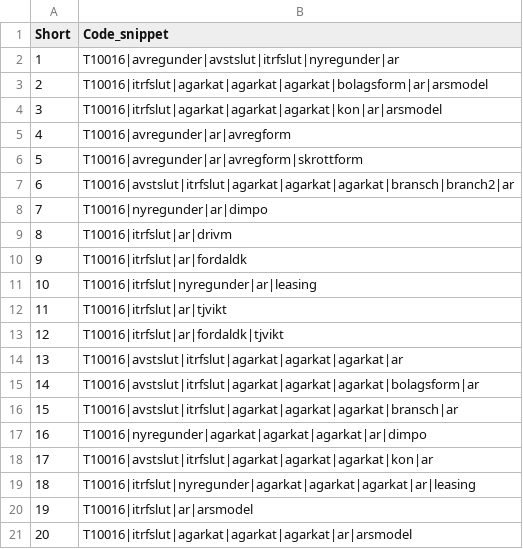
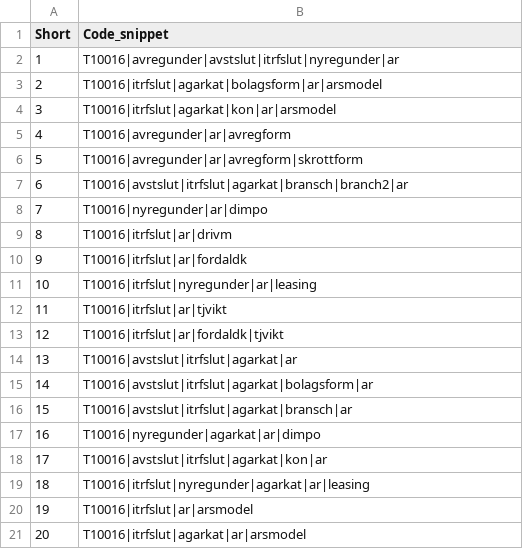
Before and after one commit to JohanSalomonssonSV/trafikanalysR, a CSV file: data/personbilarT10016.csv, drawn as a sheet.

Commit message:
Updating moped personbilar

```diff
--- a/data/personbilarT10016.csv
+++ b/data/personbilarT10016.csv
@@ -2,7 +2,7 @@ Short,Code_snippet
 1,T10016|avregunder|avstslut|itrfslut|nyregunder|ar
-2,T10016|itrfslut|agarkat|agarkat|agarkat|bolagsform|ar|arsmodel
-3,T10016|itrfslut|agarkat|agarkat|agarkat|kon|ar|arsmodel
+2,T10016|itrfslut|agarkat|bolagsform|ar|arsmodel
+3,T10016|itrfslut|agarkat|kon|ar|arsmodel
 4,T10016|avregunder|ar|avregform
 5,T10016|avregunder|ar|avregform|skrottform
-6,T10016|avstslut|itrfslut|agarkat|agarkat|agarkat|bransch|branch2|ar
+6,T10016|avstslut|itrfslut|agarkat|bransch|branch2|ar
 7,T10016|nyregunder|ar|dimpo
@@ -13,9 +13,9 @@ Short,Code_snippet
 12,T10016|itrfslut|ar|fordaldk|tjvikt
-13,T10016|avstslut|itrfslut|agarkat|agarkat|agarkat|ar
-14,T10016|avstslut|itrfslut|agarkat|agarkat|agarkat|bolagsform|ar
-15,T10016|avstslut|itrfslut|agarkat|agarkat|agarkat|bransch|ar
-16,T10016|nyregunder|agarkat|agarkat|agarkat|ar|dimpo
-17,T10016|avstslut|itrfslut|agarkat|agarkat|agarkat|kon|ar
-18,T10016|itrfslut|nyregunder|agarkat|agarkat|agarkat|ar|leasing
+13,T10016|avstslut|itrfslut|agarkat|ar
+14,T10016|avstslut|itrfslut|agarkat|bolagsform|ar
+15,T10016|avstslut|itrfslut|agarkat|bransch|ar
+16,T10016|nyregunder|agarkat|ar|dimpo
+17,T10016|avstslut|itrfslut|agarkat|kon|ar
+18,T10016|itrfslut|nyregunder|agarkat|ar|leasing
 19,T10016|itrfslut|ar|arsmodel
-20,T10016|itrfslut|agarkat|agarkat|agarkat|ar|arsmodel
+20,T10016|itrfslut|agarkat|ar|arsmodel
```
Also changed, not shown: data/mopedklass1T10015.csv.
